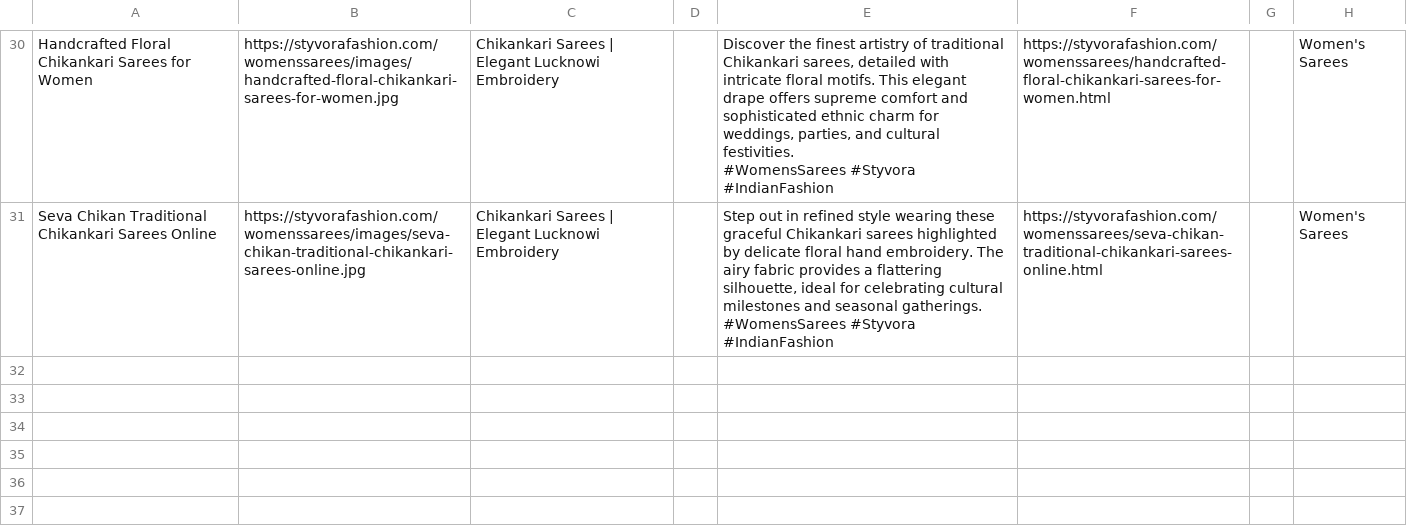
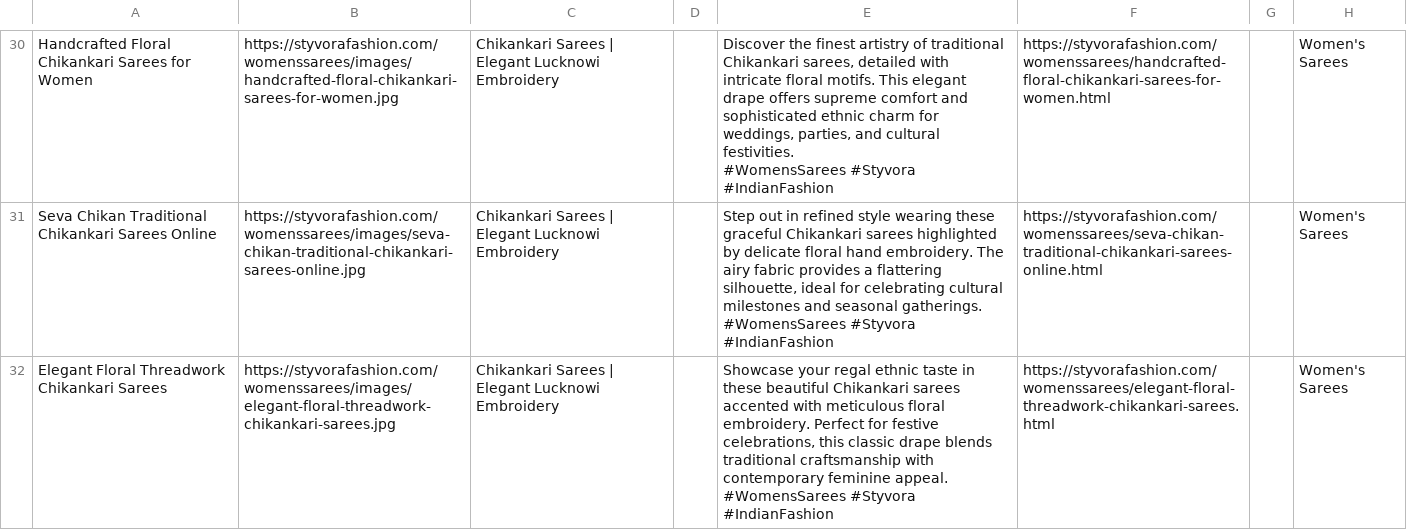
Before and after one commit to deepkoley156/styvorafashion-website, a CSV file: pinterest_bulk.csv, drawn as a sheet; only a part is shown, gaps mark what is left out.

Commit message:
Append product to Pinterest Bulk CSV

```diff
--- a/pinterest_bulk.csv
+++ b/pinterest_bulk.csv
@@ -91 +91,4 @@ Seva Chikan Traditional Chikankari Sarees Online,https://styvorafashion.com/wome
  #WomensSarees #Styvora #IndianFashion",https://styvorafashion.com/womenssarees/seva-chikan-traditional-chikankari-sarees-online.html,,Women's Sarees
+Elegant Floral Threadwork Chikankari Sarees,https://styvorafashion.com/womenssarees/images/elegant-floral-threadwork-chikankari-sarees.jpg,Chikankari Sarees | Elegant Lucknowi Embroidery,,"Showcase your regal ethnic taste in these beautiful Chikankari sarees accented with meticulous floral embroidery. Perfect for festive celebrations, this classic drape blends traditional craftsmanship with contemporary feminine appeal.
+
+ #WomensSarees #Styvora #IndianFashion",https://styvorafashion.com/womenssarees/elegant-floral-threadwork-chikankari-sarees.html,,Women's Sarees
```
